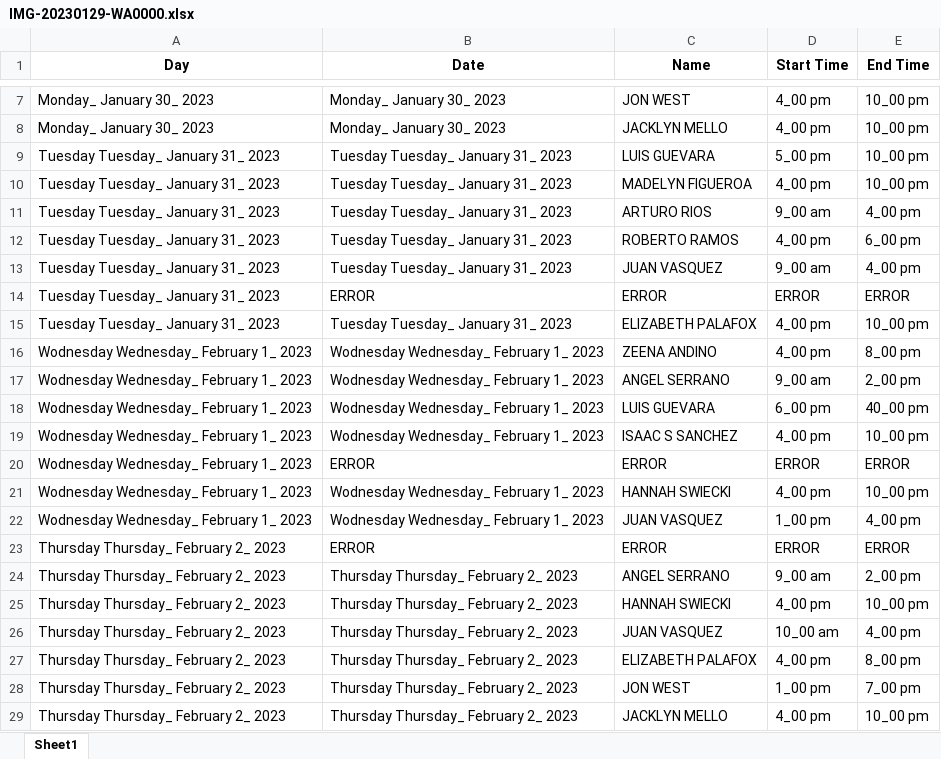
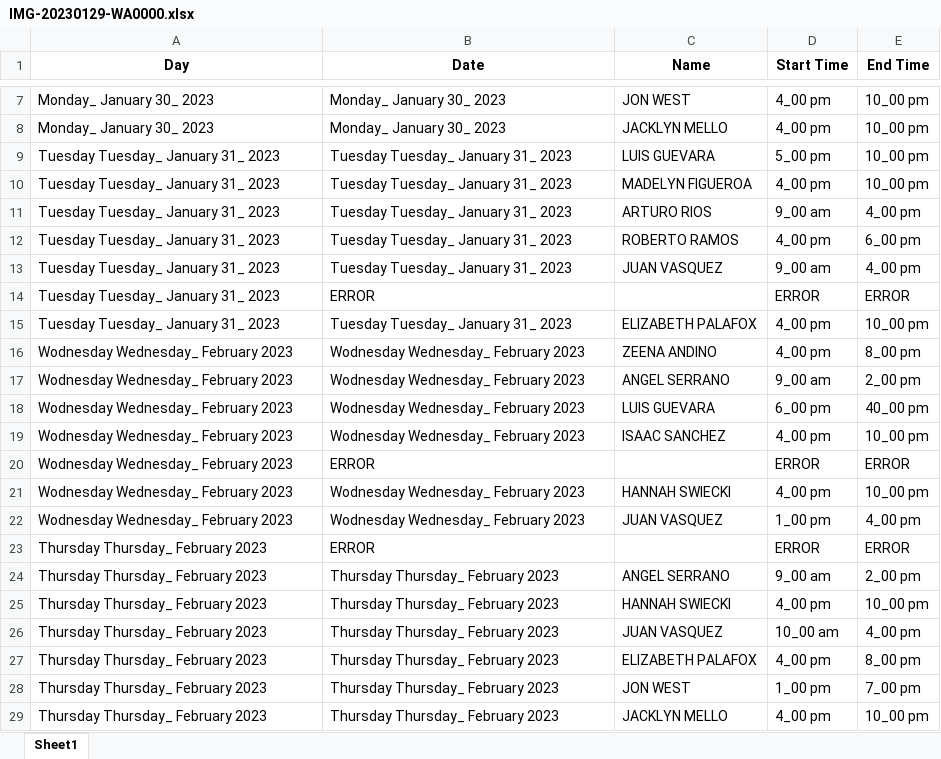
Before and after one commit to dathanhansell/ScheduleScanner, an Excel workbook: schedule/IMG-20230129-WA0000.xlsx, sheet Sheet1, drawn as a sheet; only a part is shown, gaps mark what is left out; values as stored, in another font and other column widths than the file's, no borders; the diff names each change by its address in the sheet, - before the commit and + after, or states it on an @@ line.

```diff
--- a/schedule/IMG-20230129-WA0000.xlsx (sheet Sheet1)
+++ b/schedule/IMG-20230129-WA0000.xlsx (sheet Sheet1)
-C14 (Name): ERROR
+C14 (Name): (empty)
-A16:A22 (Day): Wodnesday Wednesday_ February 1_ 2023
+A16:A22 (Day): Wodnesday Wednesday_ February 2023
-B16:B19 (Date): Wodnesday Wednesday_ February 1_ 2023
+B16:B19 (Date): Wodnesday Wednesday_ February 2023
-C19 (Name): ISAAC S SANCHEZ
+C19 (Name): ISAAC SANCHEZ
-C20 (Name): ERROR
+C20 (Name): (empty)
-B21:B22 (Date): Wodnesday Wednesday_ February 1_ 2023
+B21:B22 (Date): Wodnesday Wednesday_ February 2023
-A23:A29 (Day): Thursday Thursday_ February 2_ 2023
+A23:A29 (Day): Thursday Thursday_ February 2023
-C23 (Name): ERROR
+C23 (Name): (empty)
-B24:B29 (Date): Thursday Thursday_ February 2_ 2023
+B24:B29 (Date): Thursday Thursday_ February 2023
```
Also changed, not shown: schedule/IMG-20230129-WA0001.xlsx, schedule/IMG-20230212-WA0000.xlsx, 3 other files.
